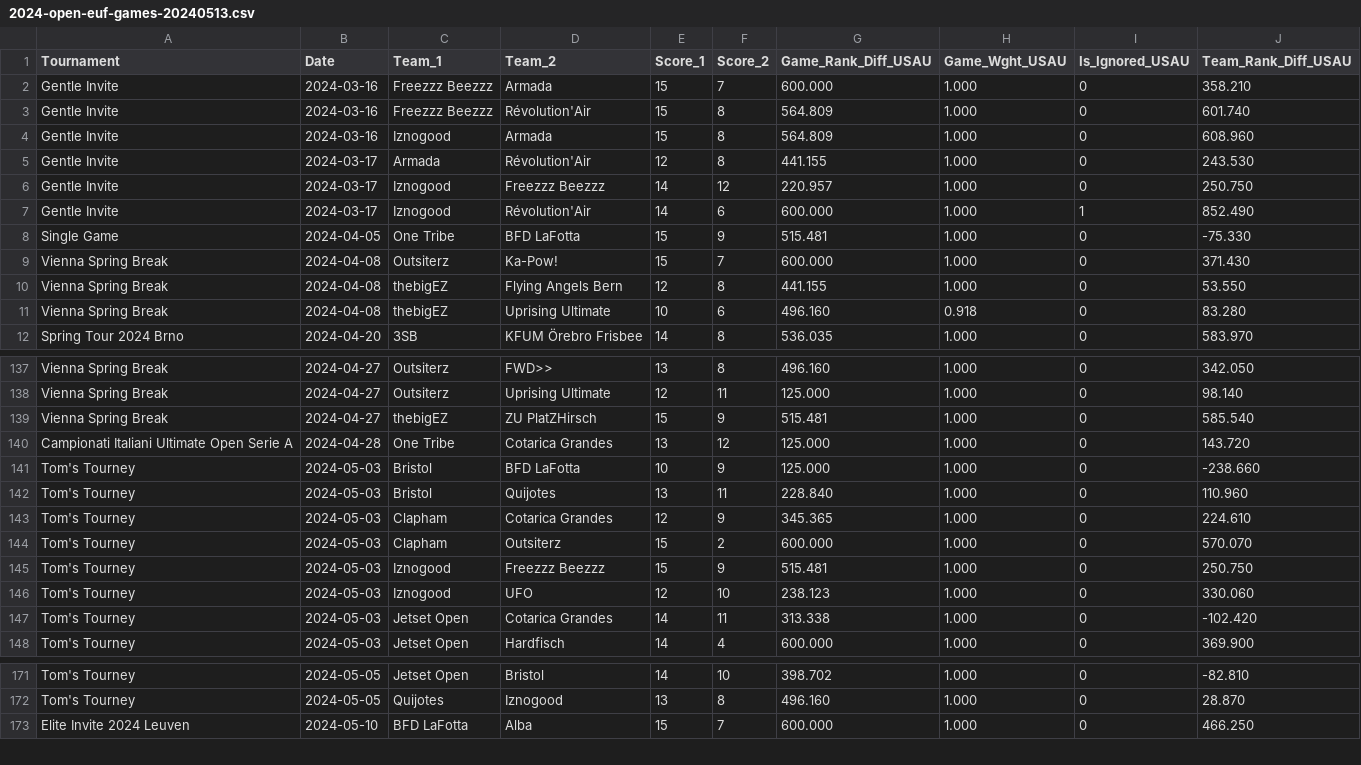
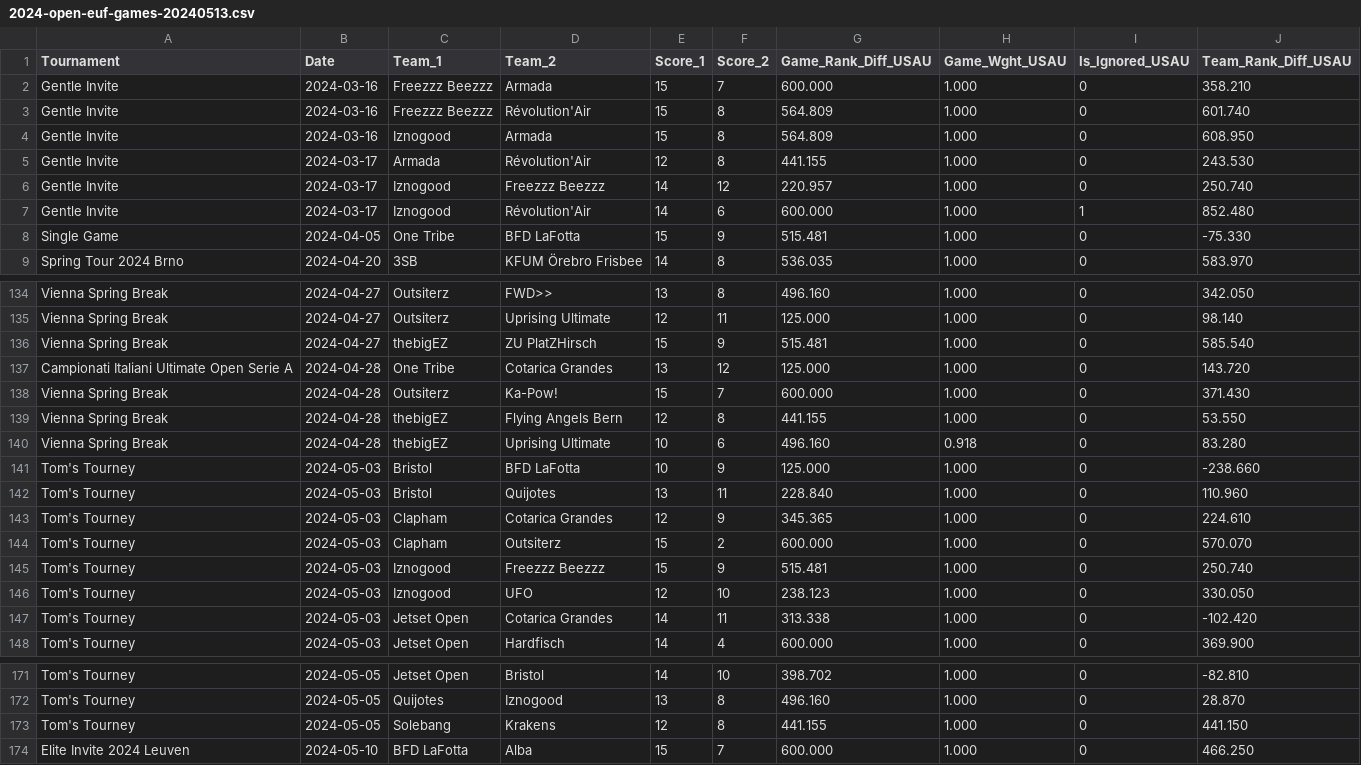
Before and after one commit to vasurav/eucs_explorer, a CSV file: data/2024/output_2024-elite/2024-open-euf-games-20240513.csv, drawn as a sheet; only a part is shown, gaps mark what is left out; the diff covers the shown part only.

```diff
--- a/data/2024/output_2024-elite/2024-open-euf-games-20240513.csv
+++ b/data/2024/output_2024-elite/2024-open-euf-games-20240513.csv
@@ -3,10 +3,7 @@ Gentle Invite,2024-03-16,Freezzz Beezzz,Armada,15,7,600.000,1.000,0,358.210
 Gentle Invite,2024-03-16,Freezzz Beezzz,Révolution'Air,15,8,564.809,1.000,0,601.740
-Gentle Invite,2024-03-16,Iznogood,Armada,15,8,564.809,1.000,0,608.960
+Gentle Invite,2024-03-16,Iznogood,Armada,15,8,564.809,1.000,0,608.950
 Gentle Invite,2024-03-17,Armada,Révolution'Air,12,8,441.155,1.000,0,243.530
-Gentle Invite,2024-03-17,Iznogood,Freezzz Beezzz,14,12,220.957,1.000,0,250.750
-Gentle Invite,2024-03-17,Iznogood,Révolution'Air,14,6,600.000,1.000,1,852.490
+Gentle Invite,2024-03-17,Iznogood,Freezzz Beezzz,14,12,220.957,1.000,0,250.740
+Gentle Invite,2024-03-17,Iznogood,Révolution'Air,14,6,600.000,1.000,1,852.480
 Single Game,2024-04-05,One Tribe,BFD LaFotta,15,9,515.481,1.000,0,-75.330
-Vienna Spring Break,2024-04-08,Outsiterz,Ka-Pow!,15,7,600.000,1.000,0,371.430
-Vienna Spring Break,2024-04-08,thebigEZ,Flying Angels Bern,12,8,441.155,1.000,0,53.550
-Vienna Spring Break,2024-04-08,thebigEZ,Uprising Ultimate,10,6,496.160,0.918,0,83.280
 Spring Tour 2024 Brno,2024-04-20,3SB,KFUM Örebro Frisbee,14,8,536.035,1.000,0,583.970
@@ -140,2 +137,5 @@ Vienna Spring Break,2024-04-27,thebigEZ,ZU PlatZHirsch,15,9,515.481,1.000,0,585.
 Campionati Italiani Ultimate Open Serie A,2024-04-28,One Tribe,Cotarica Grandes,13,12,125.000,1.000,0,143.720
+Vienna Spring Break,2024-04-28,Outsiterz,Ka-Pow!,15,7,600.000,1.000,0,371.430
+Vienna Spring Break,2024-04-28,thebigEZ,Flying Angels Bern,12,8,441.155,1.000,0,53.550
+Vienna Spring Break,2024-04-28,thebigEZ,Uprising Ultimate,10,6,496.160,0.918,0,83.280
 Tom's Tourney,2024-05-03,Bristol,BFD LaFotta,10,9,125.000,1.000,0,-238.660
@@ -144,4 +144,4 @@ Tom's Tourney,2024-05-03,Clapham,Cotarica Grandes,12,9,345.365,1.000,0,224.610
 Tom's Tourney,2024-05-03,Clapham,Outsiterz,15,2,600.000,1.000,0,570.070
-Tom's Tourney,2024-05-03,Iznogood,Freezzz Beezzz,15,9,515.481,1.000,0,250.750
-Tom's Tourney,2024-05-03,Iznogood,UFO,12,10,238.123,1.000,0,330.060
+Tom's Tourney,2024-05-03,Iznogood,Freezzz Beezzz,15,9,515.481,1.000,0,250.740
+Tom's Tourney,2024-05-03,Iznogood,UFO,12,10,238.123,1.000,0,330.050
 Tom's Tourney,2024-05-03,Jetset Open,Cotarica Grandes,14,11,313.338,1.000,0,-102.420
@@ -172,2 +172,3 @@ Tom's Tourney,2024-05-05,Jetset Open,Bristol,14,10,398.702,1.000,0,-82.810
 Tom's Tourney,2024-05-05,Quijotes,Iznogood,13,8,496.160,1.000,0,28.870
+Tom's Tourney,2024-05-05,Solebang,Krakens,12,8,441.155,1.000,0,441.150
 Elite Invite 2024 Leuven,2024-05-10,BFD LaFotta,Alba,15,7,600.000,1.000,0,466.250
```
Also changed, not shown: 27 edited cells elsewhere in this file, data/2024/output_2024-elite/2024-mixed-euf-games-20240513.csv, data/2024/output_2024-elite/2024-open-euf-summary-20240513.csv, 9 other files.
